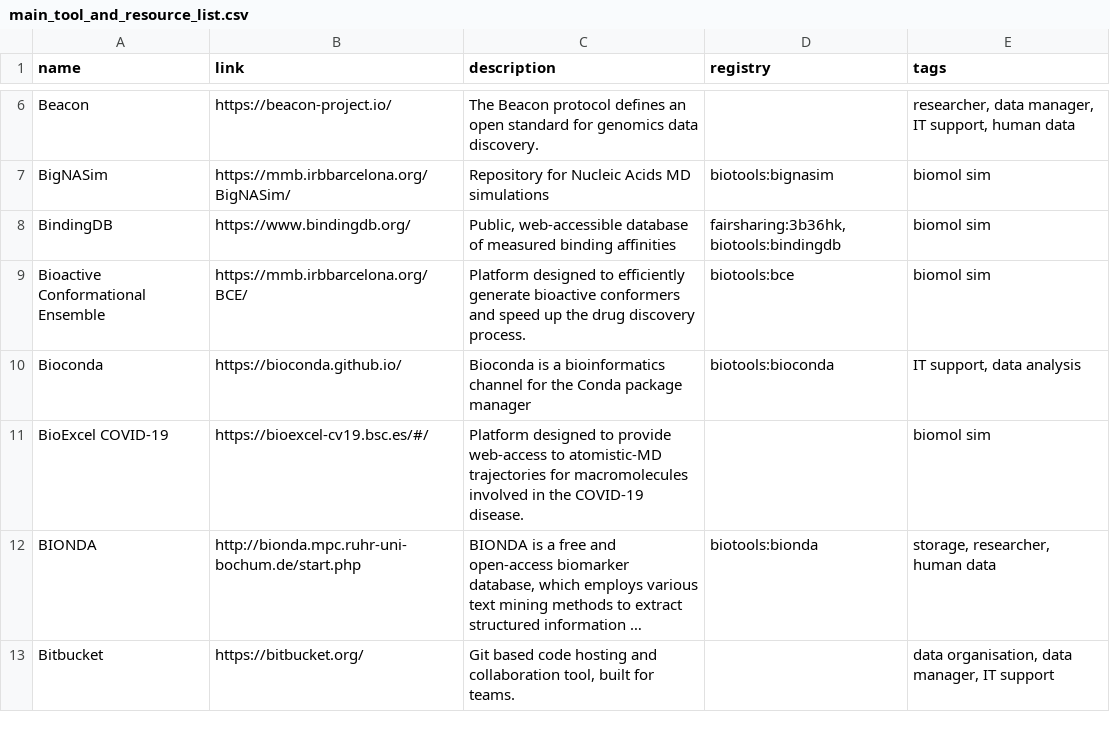
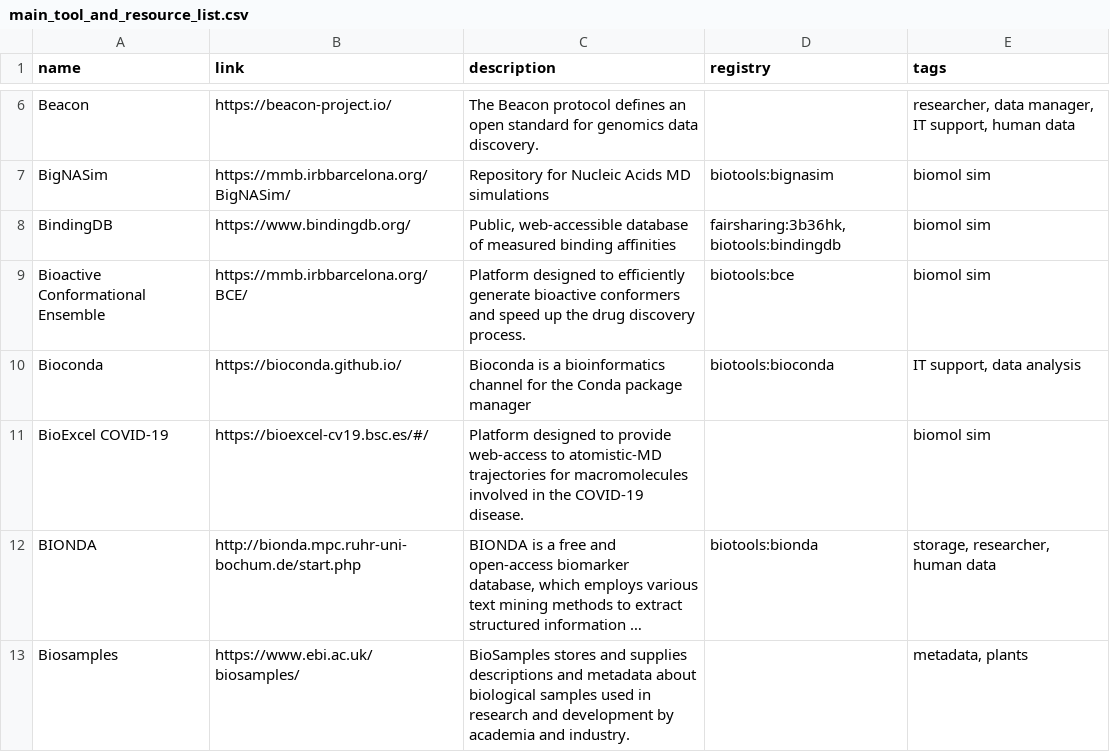
Before and after one commit to elixir-europe/rdmkit, a CSV file: _data/main_tool_and_resource_list.csv, drawn as a sheet; only a part is shown, gaps mark what is left out; the shorter side is filled out with more unchanged rows; long unchanged cells end in …; the diff covers the shown part only; the diff names each change by its address in the sheet, - before the commit and + after, or states it on an @@ line.

```diff
--- a/_data/main_tool_and_resource_list.csv
+++ b/_data/main_tool_and_resource_list.csv
+row 13: Biosamples | https://www.ebi.ac.uk/biosamples/ | BioSamples stores and supplies descriptions and metadata about biological samples used in research and development by academia and industry. |  | metadata, plants
```
Also changed, not shown: 3 added rows and 1 edited cell elsewhere in this file, 1 other file.
